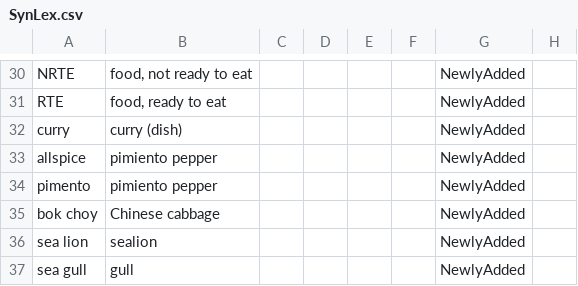
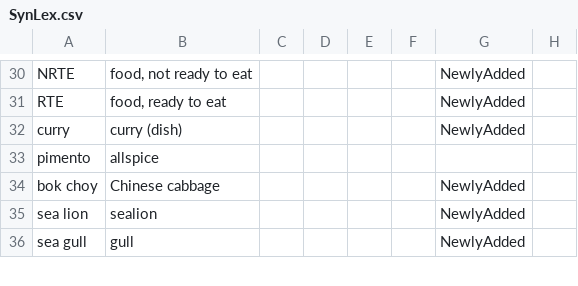
Before and after one commit to cidgoh/LexMapr, a CSV file: lexmapr/resources/SynLex.csv, drawn as a sheet; only a part is shown, gaps mark what is left out.

Commit message:
Modified resources

```diff
--- a/lexmapr/resources/SynLex.csv
+++ b/lexmapr/resources/SynLex.csv
@@ -32,4 +32,3 @@ RTE,"food, ready to eat",,,,,NewlyAdded,
 curry,curry (dish),,,,,NewlyAdded,
-allspice,pimiento pepper,,,,,NewlyAdded,
-pimento,pimiento pepper,,,,,NewlyAdded,
+pimento,allspice
 bok choy,Chinese cabbage,,,,,NewlyAdded,
```
Also changed, not shown: lexmapr/resources/buckets-ifsactop.csv, lexmapr/resources/ifsac-labels.csv.
